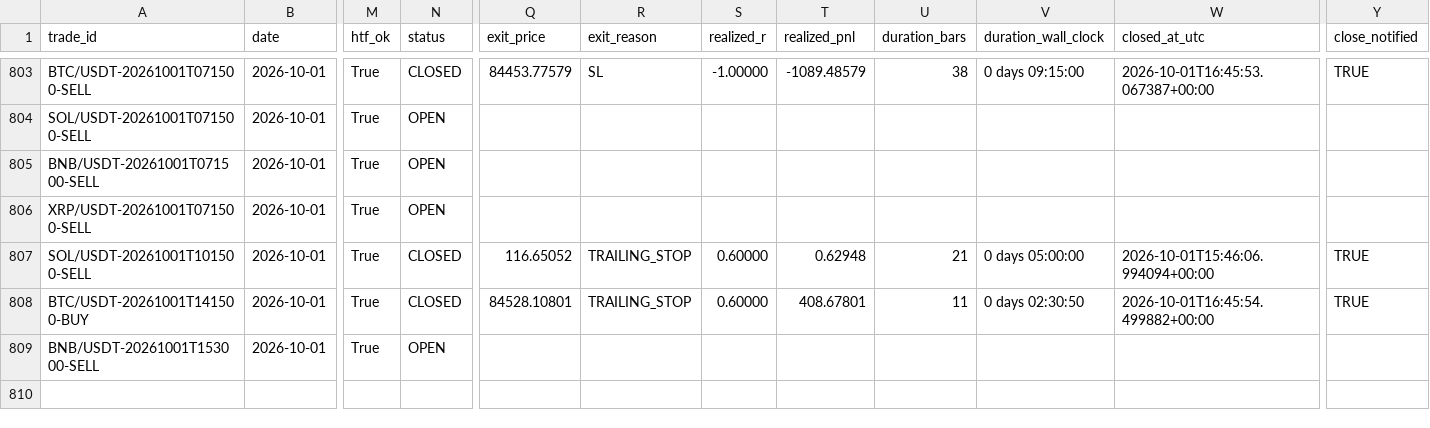
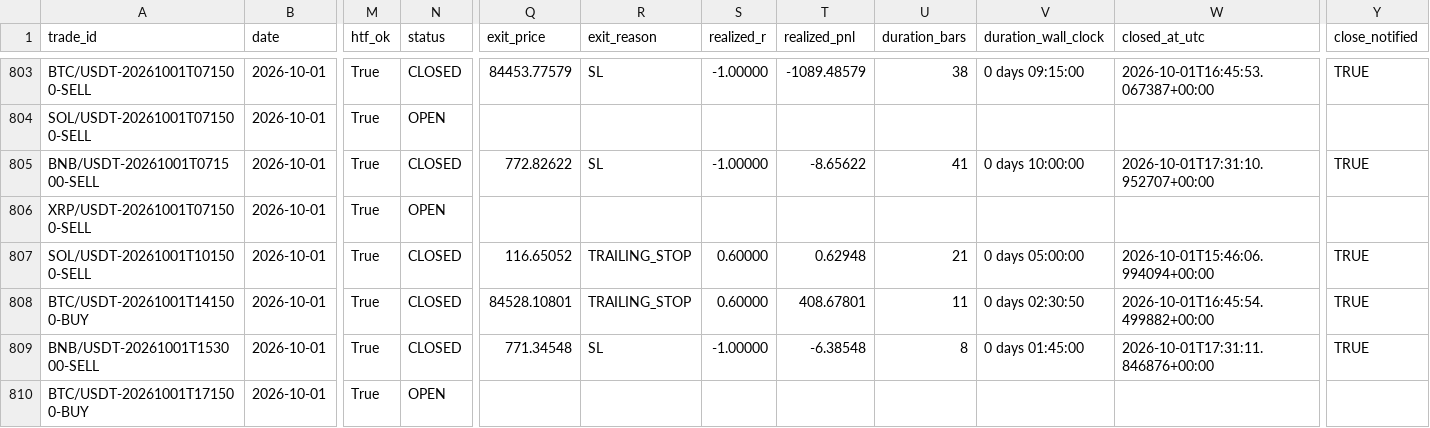
Before and after one commit to shukanwadhawana-cloud/Paper-trading-, a CSV file: paper_trades.csv, drawn as a sheet; only a part is shown, gaps mark what is left out; rows hold the shown columns only; the diff names each change by its address in the sheet, - before the commit and + after, or states it on an @@ line.

```diff
--- a/paper_trades.csv
+++ b/paper_trades.csv
-N805 (status): OPEN
+N805 (status): CLOSED
-Q805 (exit_price): (empty)
+Q805 (exit_price): 772.82622
-R805 (exit_reason): (empty)
+R805 (exit_reason): SL
-S805 (realized_r): (empty)
+S805 (realized_r): -1.00000
-T805 (realized_pnl): (empty)
+T805 (realized_pnl): -8.65622
-U805 (duration_bars): (empty)
+U805 (duration_bars): 41
-V805 (duration_wall_clock): (empty)
+V805 (duration_wall_clock): 0 days 10:00:00
-W805 (closed_at_utc): (empty)
+W805 (closed_at_utc): 2026-10-01T17:31:10.952707+00:00
-Y805 (close_notified): (empty)
+Y805 (close_notified): TRUE
-N809 (status): OPEN
+N809 (status): CLOSED
-Q809 (exit_price): (empty)
+Q809 (exit_price): 771.34548
-R809 (exit_reason): (empty)
+R809 (exit_reason): SL
-S809 (realized_r): (empty)
+S809 (realized_r): -1.00000
-T809 (realized_pnl): (empty)
+T809 (realized_pnl): -6.38548
-U809 (duration_bars): (empty)
+U809 (duration_bars): 8
-V809 (duration_wall_clock): (empty)
+V809 (duration_wall_clock): 0 days 01:45:00
-W809 (closed_at_utc): (empty)
+W809 (closed_at_utc): 2026-10-01T17:31:11.846876+00:00
-Y809 (close_notified): (empty)
+Y809 (close_notified): TRUE
+row 810: BTC/USDT-20261001T171500-BUY | 2026-10-01 | True | OPEN
```
Also changed, not shown: 1 other file.
